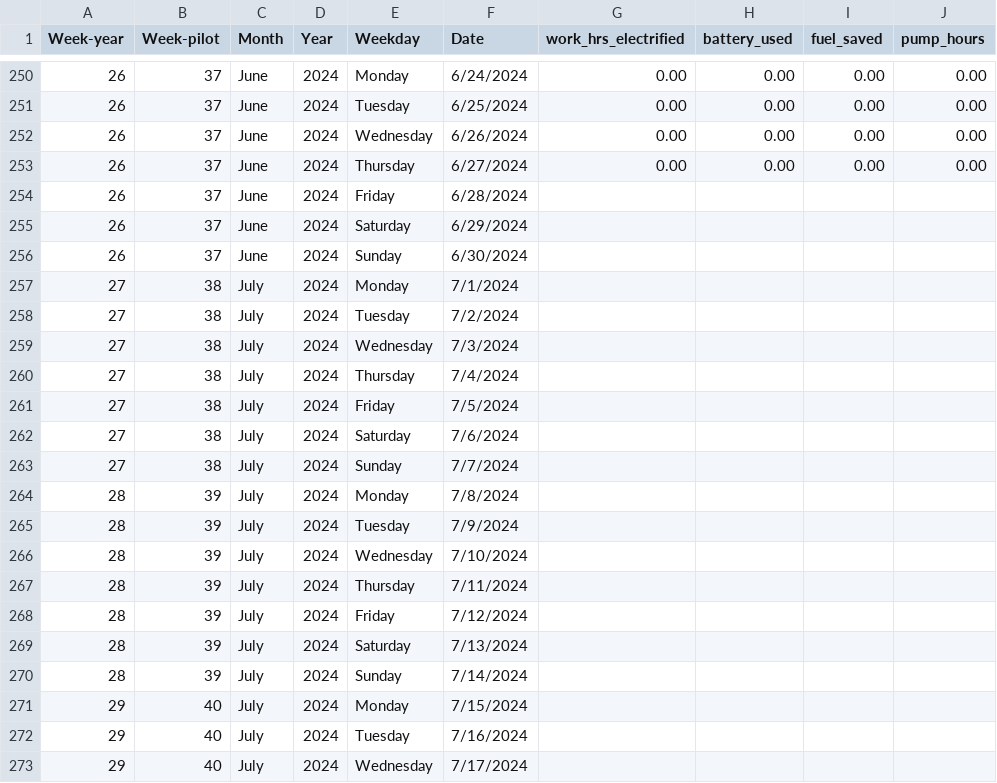
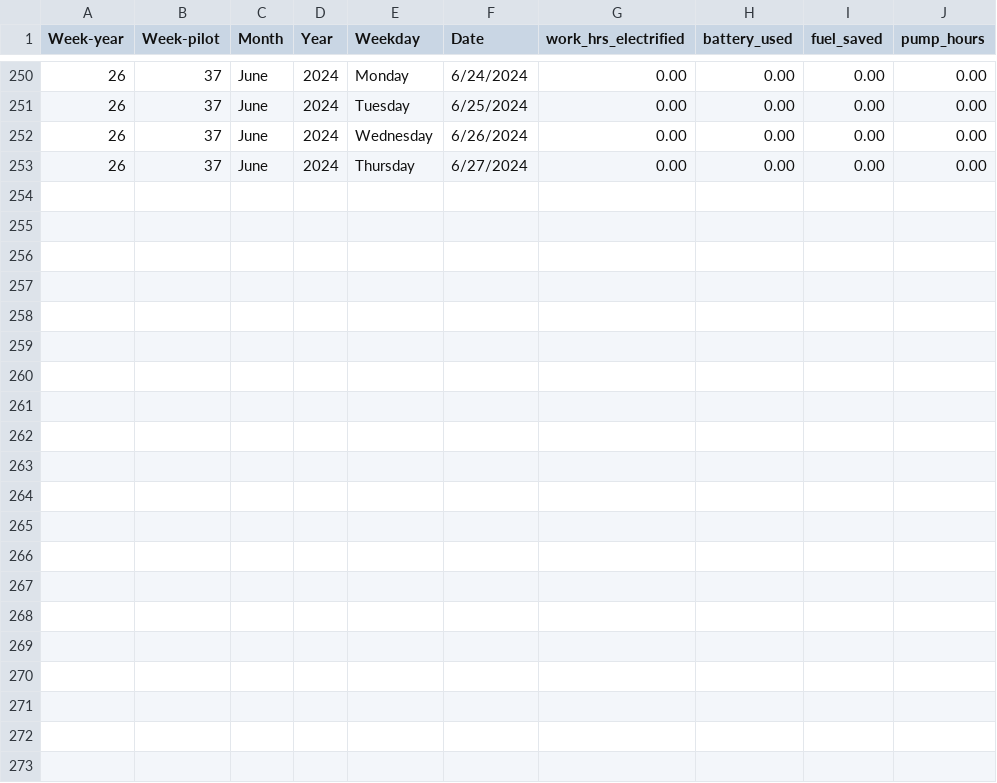
Before and after one commit to DuckSeason51/Christian, a CSV file: Asplundhdata.csv, drawn as a sheet; only a part is shown, gaps mark what is left out; rows hold the shown columns only; the diff names each change by its address in the sheet, - before the commit and + after, or states it on an @@ line.

Commit message:
Removed blank rows

```diff
--- a/Asplundhdata.csv
+++ b/Asplundhdata.csv
-row 254: 26 | 37 | June | 2024 | Friday | 6/28/2024
-row 255: 26 | 37 | June | 2024 | Saturday | 6/29/2024
-row 256: 26 | 37 | June | 2024 | Sunday | 6/30/2024
-row 257: 27 | 38 | July | 2024 | Monday | 7/1/2024
-row 258: 27 | 38 | July | 2024 | Tuesday | 7/2/2024
-row 259: 27 | 38 | July | 2024 | Wednesday | 7/3/2024
-row 260: 27 | 38 | July | 2024 | Thursday | 7/4/2024
-row 261: 27 | 38 | July | 2024 | Friday | 7/5/2024
-row 262: 27 | 38 | July | 2024 | Saturday | 7/6/2024
-row 263: 27 | 38 | July | 2024 | Sunday | 7/7/2024
-row 264: 28 | 39 | July | 2024 | Monday | 7/8/2024
-row 265: 28 | 39 | July | 2024 | Tuesday | 7/9/2024
-row 266: 28 | 39 | July | 2024 | Wednesday | 7/10/2024
-row 267: 28 | 39 | July | 2024 | Thursday | 7/11/2024
-row 268: 28 | 39 | July | 2024 | Friday | 7/12/2024
-row 269: 28 | 39 | July | 2024 | Saturday | 7/13/2024
-row 270: 28 | 39 | July | 2024 | Sunday | 7/14/2024
-row 271: 29 | 40 | July | 2024 | Monday | 7/15/2024
-row 272: 29 | 40 | July | 2024 | Tuesday | 7/16/2024
-row 273: 29 | 40 | July | 2024 | Wednesday | 7/17/2024
```
